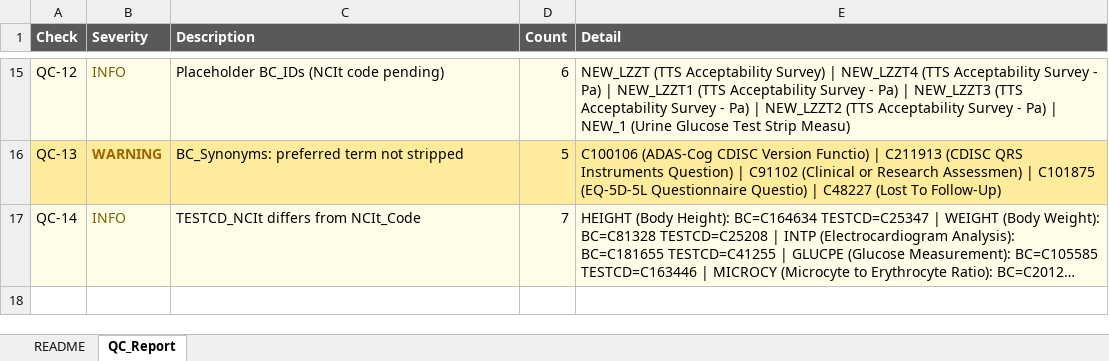
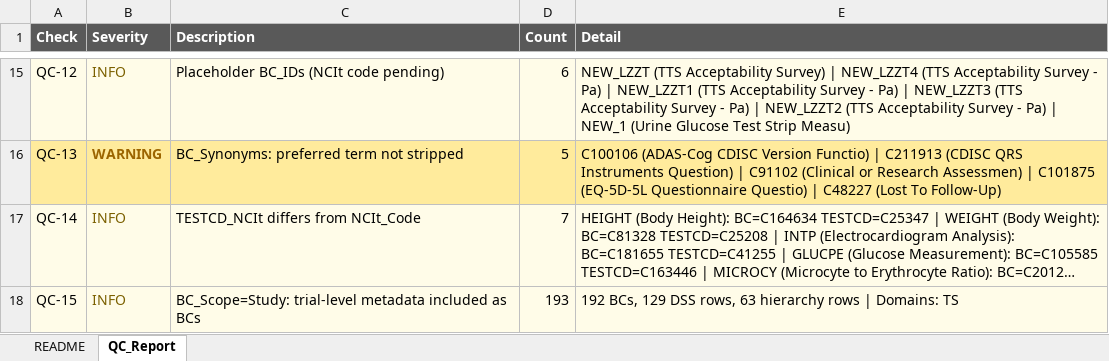
Before and after one commit to kerfors/cdisc-for-ai, an Excel workbook: cosmos-bc-dss/reports/COSMoS_BC_DSS_QC.xlsx, sheet QC_Report, drawn as a sheet; only a part is shown, gaps mark what is left out; long unchanged cells end in …; values as stored, in another font and other column widths than the file's, no borders; the diff names each change by its address in the sheet, - before the commit and + after, or states it on an @@ line.

```diff
--- a/cosmos-bc-dss/reports/COSMoS_BC_DSS_QC.xlsx (sheet QC_Report)
+++ b/cosmos-bc-dss/reports/COSMoS_BC_DSS_QC.xlsx (sheet QC_Report)
+row 18: QC-15 | INFO | BC_Scope=Study: trial-level metadata included as BCs | 193 | 192 BCs, 129 DSS rows, 63 hierarchy rows | Domains: TS
```
Also changed, not shown: cosmos-bc-dss/interim/COSMoS_BC_DSS.xlsx, 5 other files.
